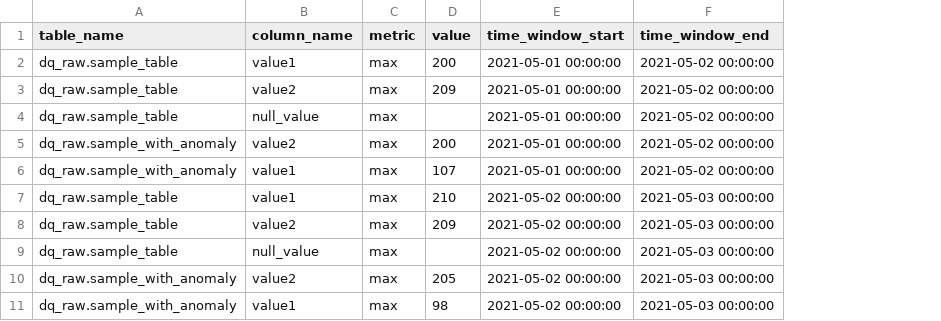
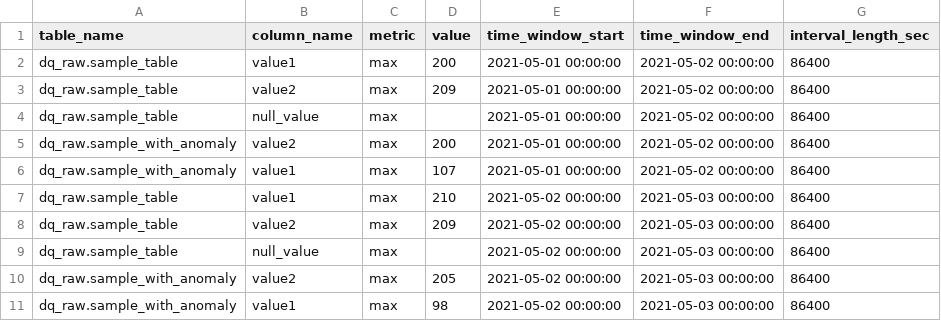
Before and after one commit to re-data/dbt-re-data, a CSV file: integration_tests/data/expected/expected_sample_data_max.csv, drawn as a sheet; the diff names each change by its address in the sheet, - before the commit and + after, or states it on an @@ line.

Commit message:
Add interval_sec metrics to take into account when computing anomoalies

```diff
--- a/integration_tests/data/expected/expected_sample_data_max.csv
+++ b/integration_tests/data/expected/expected_sample_data_max.csv
+column G (interval_length_sec), rows 2-11: all 86400
```
Also changed, not shown: integration_tests/data/expected/expected_sample_data_freshness.csv, integration_tests/data/expected/expected_sample_data_max_length.csv, 10 other files.
